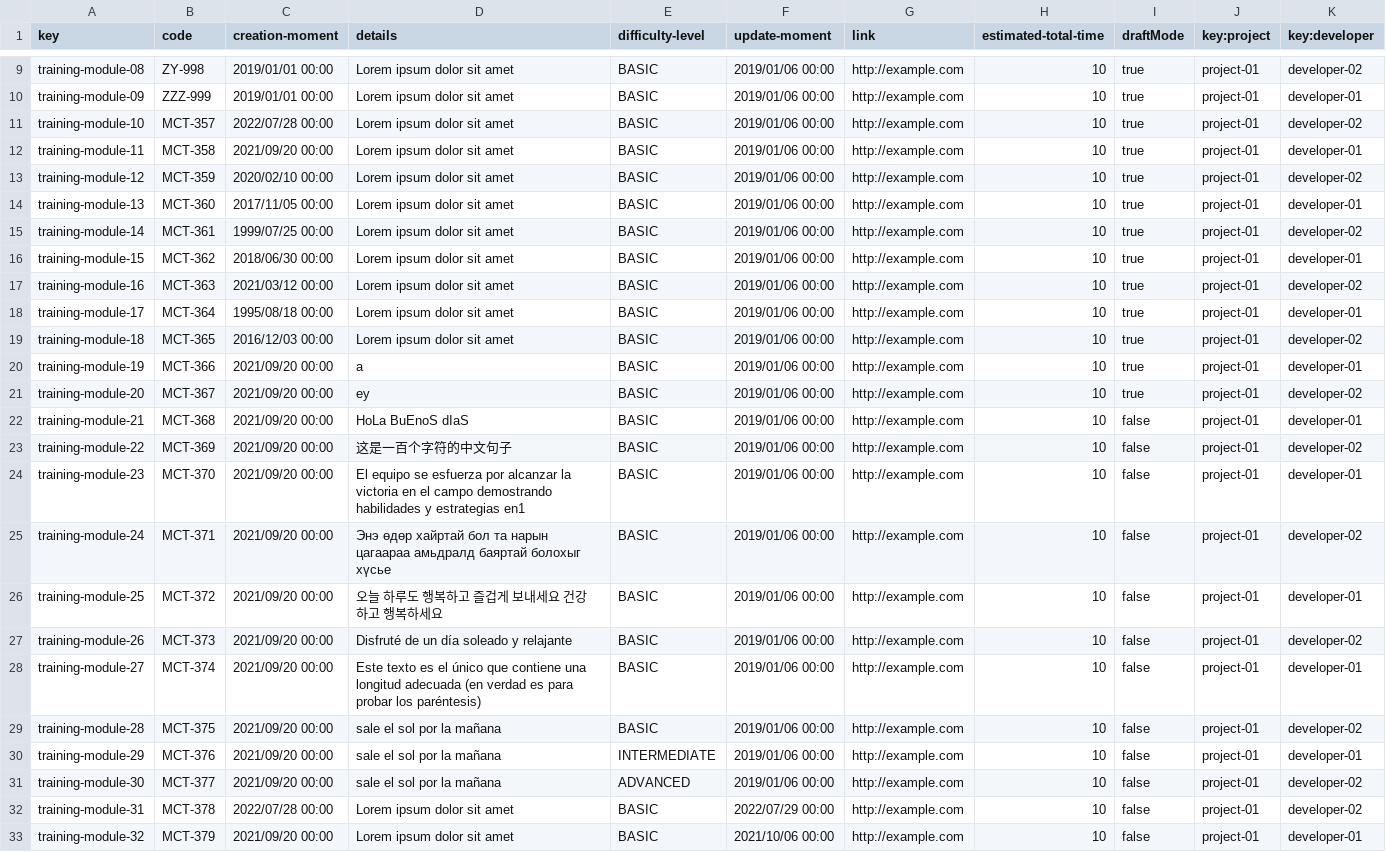
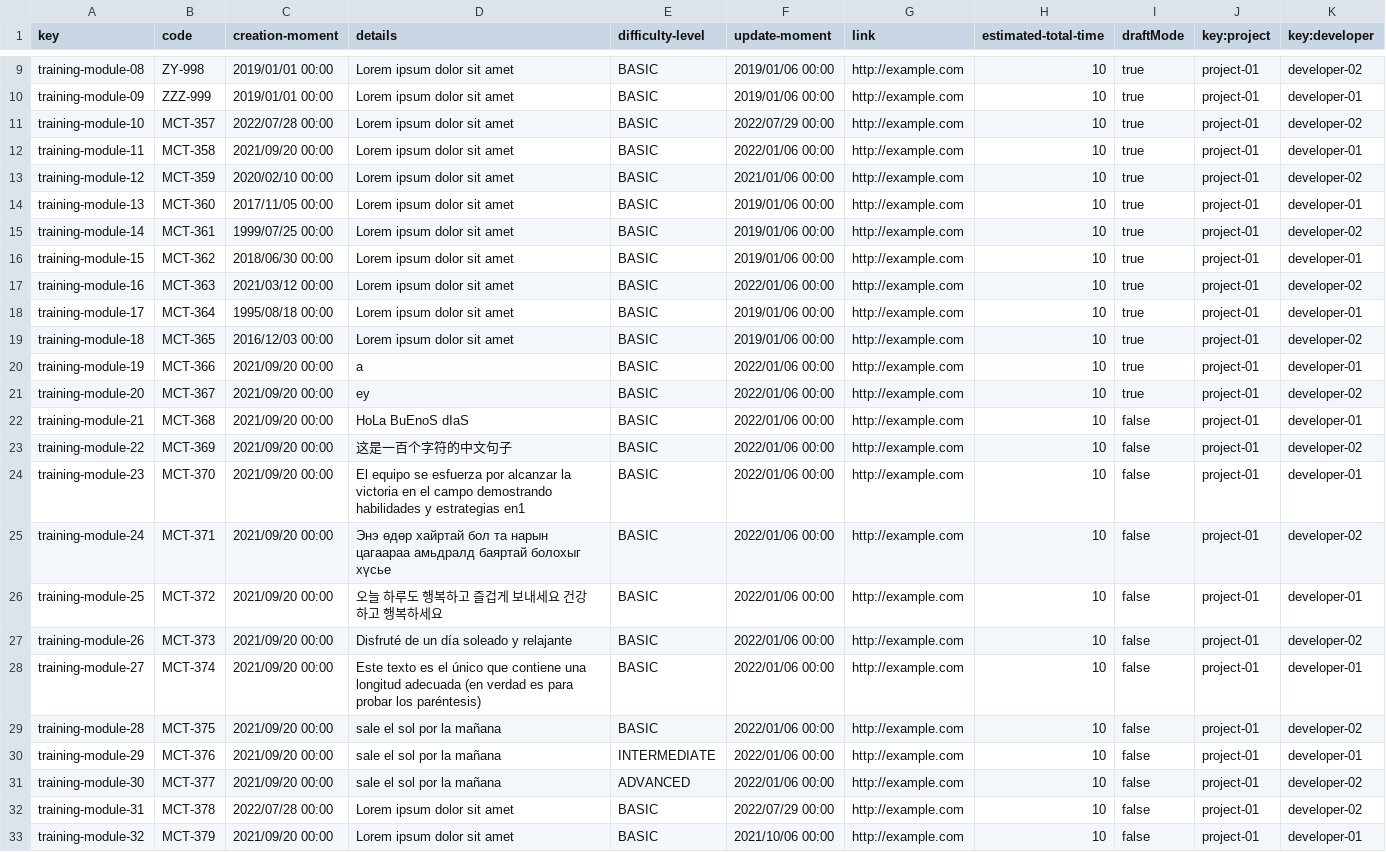
Before and after one commit to maryycarrera/Acme-SF-D04, a CSV file: src/main/webapp/WEB-INF/resources/sample-data/training-module.csv, drawn as a sheet; only a part is shown, gaps mark what is left out; the diff names each change by its address in the sheet, - before the commit and + after, or states it on an @@ line.

```diff
--- a/src/main/webapp/WEB-INF/resources/sample-data/training-module.csv
+++ b/src/main/webapp/WEB-INF/resources/sample-data/training-module.csv
-F11 (update-moment): 2019/01/06 00:00
+F11 (update-moment): 2022/07/29 00:00
-F12 (update-moment): 2019/01/06 00:00
+F12 (update-moment): 2022/01/06 00:00
-F13 (update-moment): 2019/01/06 00:00
+F13 (update-moment): 2021/01/06 00:00
-F17 (update-moment): 2019/01/06 00:00
+F17 (update-moment): 2022/01/06 00:00
-F20:F31 (update-moment): 2019/01/06 00:00
+F20:F31 (update-moment): 2022/01/06 00:00
```
Also changed, not shown: src/main/webapp/WEB-INF/resources/sample-data/training-session.csv.
